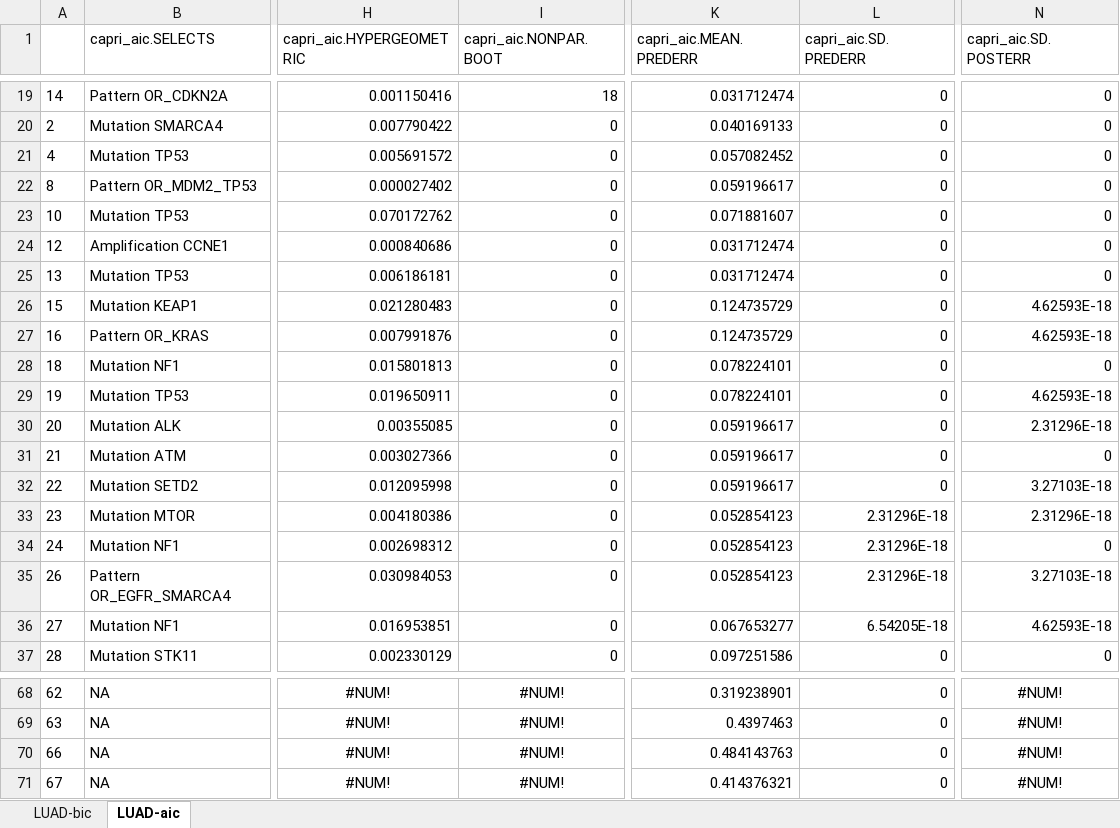
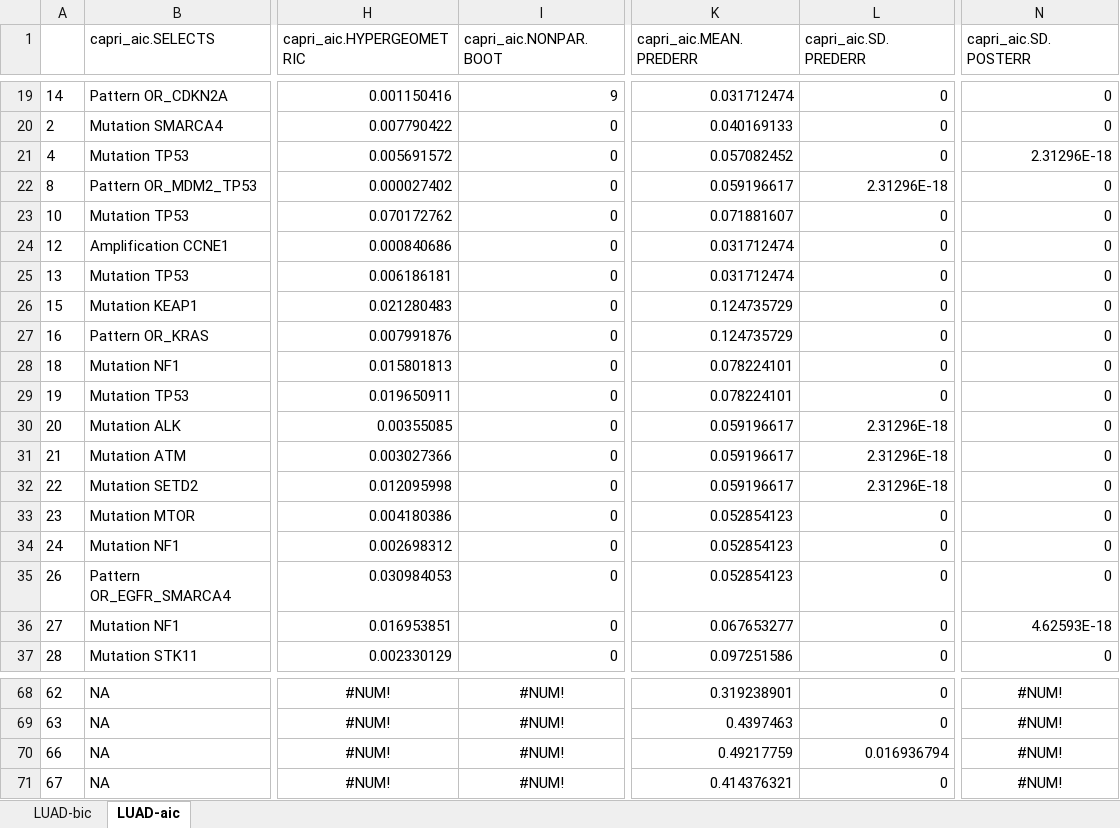
Before and after one commit to dlcgold/LUAD-PiCnIc, an Excel workbook: output/LUAD_statistics.xlsx, sheet LUAD-aic, drawn as a sheet; only a part is shown, gaps mark what is left out; values as stored, in another font and other column widths than the file's, no borders; the diff covers the shown part only; the diff names each change by its address in the sheet, - before the commit and + after, or states it on an @@ line.

```diff
--- a/output/LUAD_statistics.xlsx (sheet LUAD-aic)
+++ b/output/LUAD_statistics.xlsx (sheet LUAD-aic)
-I19 (capri_aic.NONPAR.BOOT): 18
+I19 (capri_aic.NONPAR.BOOT): 9
-N21 (capri_aic.SD.POSTERR): 0
+N21 (capri_aic.SD.POSTERR): 2.31296E-18
-L22 (capri_aic.SD.PREDERR): 0
+L22 (capri_aic.SD.PREDERR): 2.31296E-18
-N26:N27 (capri_aic.SD.POSTERR): 4.62593E-18
+N26:N27 (capri_aic.SD.POSTERR): 0
-N29 (capri_aic.SD.POSTERR): 4.62593E-18
+N29 (capri_aic.SD.POSTERR): 0
-L30:L32 (capri_aic.SD.PREDERR): 0
+L30:L32 (capri_aic.SD.PREDERR): 2.31296E-18
-N30 (capri_aic.SD.POSTERR): 2.31296E-18
+N30 (capri_aic.SD.POSTERR): 0
-N32 (capri_aic.SD.POSTERR): 3.27103E-18
+N32 (capri_aic.SD.POSTERR): 0
-L33:L35 (capri_aic.SD.PREDERR): 2.31296E-18
+L33:L35 (capri_aic.SD.PREDERR): 0
-N33 (capri_aic.SD.POSTERR): 2.31296E-18
+N33 (capri_aic.SD.POSTERR): 0
-N35 (capri_aic.SD.POSTERR): 3.27103E-18
+N35 (capri_aic.SD.POSTERR): 0
-L36 (capri_aic.SD.PREDERR): 6.54205E-18
+L36 (capri_aic.SD.PREDERR): 0
-K70 (capri_aic.MEAN.PREDERR): 0.484143763
+K70 (capri_aic.MEAN.PREDERR): 0.49217759
-L70 (capri_aic.SD.PREDERR): 0
+L70 (capri_aic.SD.PREDERR): 0.016936794
```
Also changed, not shown: 7 added rows, 7 removed rows and 25 edited cells elsewhere in this sheet, sheet LUAD-bic, 18 other files.
